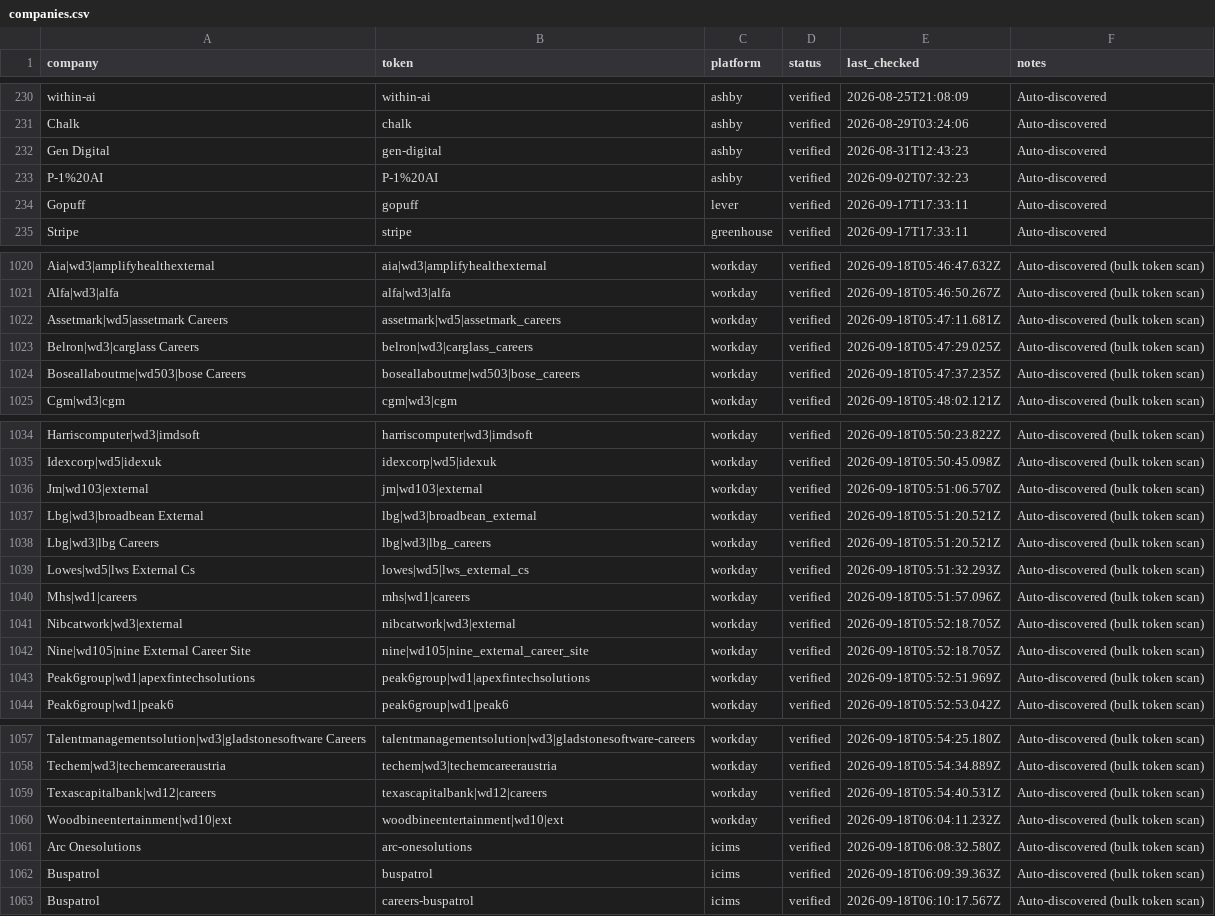
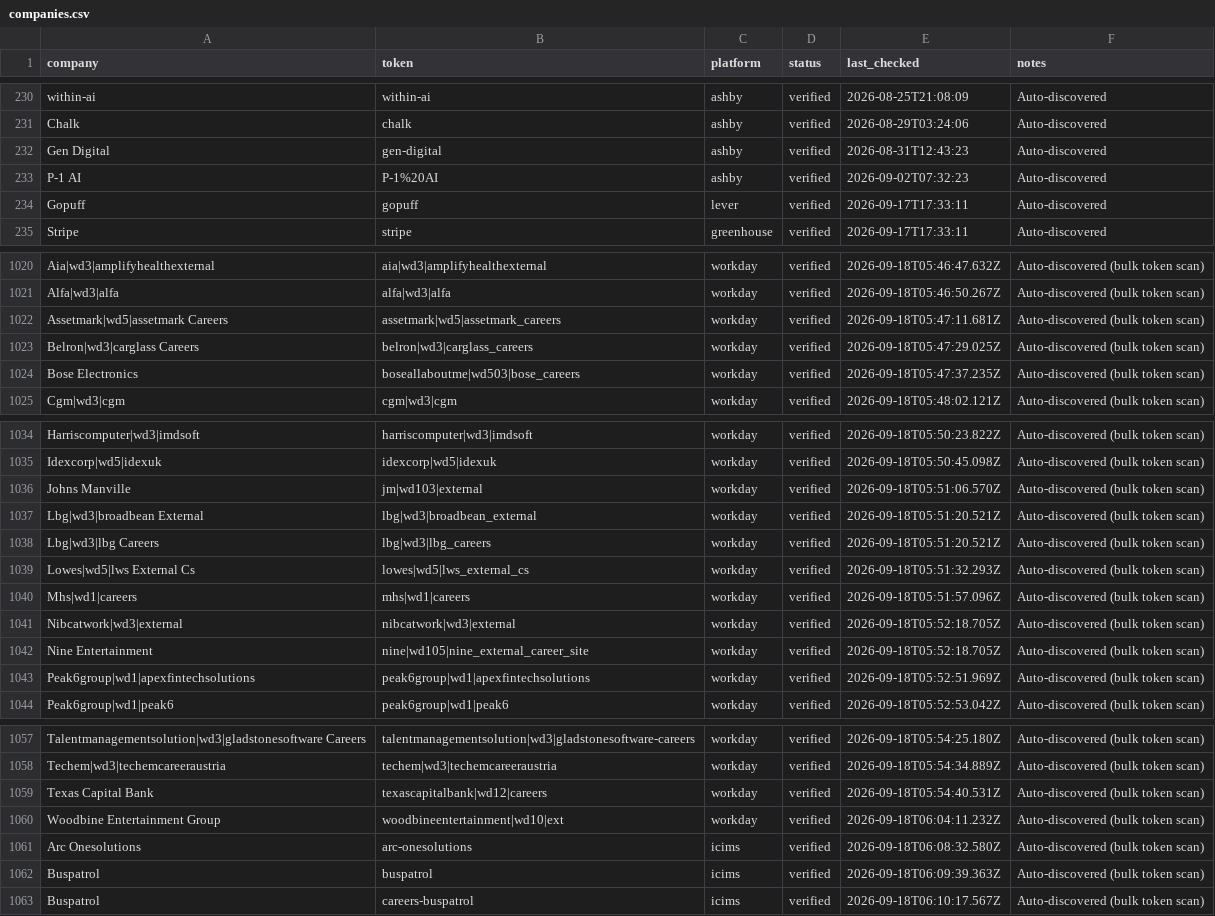
Before and after one commit to GabeTHEGeek/tolara-atlas, a CSV file: data/companies.csv, drawn as a sheet; only a part is shown, gaps mark what is left out; the diff covers the shown part only.

```diff
--- a/data/companies.csv
+++ b/data/companies.csv
@@ -232,3 +232,3 @@ Chalk,chalk,ashby,verified,2026-08-29T03:24:06,Auto-discovered
 Gen Digital,gen-digital,ashby,verified,2026-08-31T12:43:23,Auto-discovered
-P-1%20AI,P-1%20AI,ashby,verified,2026-09-02T07:32:23,Auto-discovered
+P-1 AI,P-1%20AI,ashby,verified,2026-09-02T07:32:23,Auto-discovered
 Gopuff,gopuff,lever,verified,2026-09-17T17:33:11,Auto-discovered
@@ -1023,3 +1023,3 @@ Assetmark|wd5|assetmark Careers,assetmark|wd5|assetmark_careers,workday,verified
 Belron|wd3|carglass Careers,belron|wd3|carglass_careers,workday,verified,2026-09-18T05:47:29.025Z,Auto-discovered (bulk token scan)
-Boseallaboutme|wd503|bose Careers,boseallaboutme|wd503|bose_careers,workday,verified,2026-09-18T05:47:37.235Z,Auto-discovered (bulk token scan)
+Bose Electronics,boseallaboutme|wd503|bose_careers,workday,verified,2026-09-18T05:47:37.235Z,Auto-discovered (bulk token scan)
 Cgm|wd3|cgm,cgm|wd3|cgm,workday,verified,2026-09-18T05:48:02.121Z,Auto-discovered (bulk token scan)
@@ -1035,3 +1035,3 @@ Harriscomputer|wd3|imdsoft,harriscomputer|wd3|imdsoft,workday,verified,2026-09-1
 Idexcorp|wd5|idexuk,idexcorp|wd5|idexuk,workday,verified,2026-09-18T05:50:45.098Z,Auto-discovered (bulk token scan)
-Jm|wd103|external,jm|wd103|external,workday,verified,2026-09-18T05:51:06.570Z,Auto-discovered (bulk token scan)
+Johns Manville,jm|wd103|external,workday,verified,2026-09-18T05:51:06.570Z,Auto-discovered (bulk token scan)
 Lbg|wd3|broadbean External,lbg|wd3|broadbean_external,workday,verified,2026-09-18T05:51:20.521Z,Auto-discovered (bulk token scan)
@@ -1041,3 +1041,3 @@ Mhs|wd1|careers,mhs|wd1|careers,workday,verified,2026-09-18T05:51:57.096Z,Auto-d
 Nibcatwork|wd3|external,nibcatwork|wd3|external,workday,verified,2026-09-18T05:52:18.705Z,Auto-discovered (bulk token scan)
-Nine|wd105|nine External Career Site,nine|wd105|nine_external_career_site,workday,verified,2026-09-18T05:52:18.705Z,Auto-discovered (bulk token scan)
+Nine Entertainment,nine|wd105|nine_external_career_site,workday,verified,2026-09-18T05:52:18.705Z,Auto-discovered (bulk token scan)
 Peak6group|wd1|apexfintechsolutions,peak6group|wd1|apexfintechsolutions,workday,verified,2026-09-18T05:52:51.969Z,Auto-discovered (bulk token scan)
@@ -1058,4 +1058,4 @@ Talentmanagementsolution|wd3|gladstonesoftware Careers,talentmanagementsolution|
 Techem|wd3|techemcareeraustria,techem|wd3|techemcareeraustria,workday,verified,2026-09-18T05:54:34.889Z,Auto-discovered (bulk token scan)
-Texascapitalbank|wd12|careers,texascapitalbank|wd12|careers,workday,verified,2026-09-18T05:54:40.531Z,Auto-discovered (bulk token scan)
-Woodbineentertainment|wd10|ext,woodbineentertainment|wd10|ext,workday,verified,2026-09-18T06:04:11.232Z,Auto-discovered (bulk token scan)
+Texas Capital Bank,texascapitalbank|wd12|careers,workday,verified,2026-09-18T05:54:40.531Z,Auto-discovered (bulk token scan)
+Woodbine Entertainment Group,woodbineentertainment|wd10|ext,workday,verified,2026-09-18T06:04:11.232Z,Auto-discovered (bulk token scan)
 Arc Onesolutions,arc-onesolutions,icims,verified,2026-09-18T06:08:32.580Z,Auto-discovered (bulk token scan)
```
Also changed, not shown: 1 edited cell elsewhere in this file, 2 other files.
